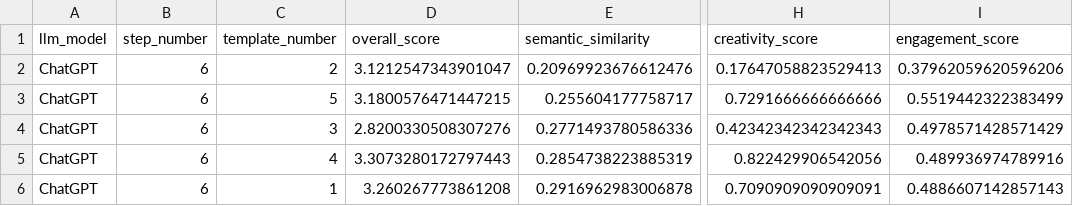
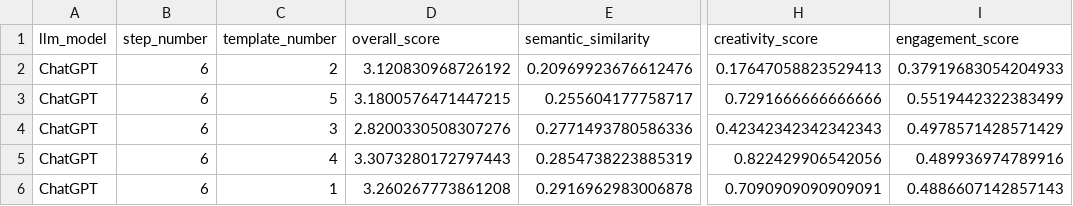
Before and after one commit to gmatasruiz/llm_product_inception, a CSV file: prompt_creation/prompting/results/ChatGPT/step6/metrics/metrics_step6.csv, drawn as a sheet; only a part is shown, gaps mark what is left out; the diff names each change by its address in the sheet, - before the commit and + after, or states it on an @@ line.

```diff
--- a/prompt_creation/prompting/results/ChatGPT/step6/metrics/metrics_step6.csv
+++ b/prompt_creation/prompting/results/ChatGPT/step6/metrics/metrics_step6.csv
-D2 (overall_score): 3.1212547343901047
+D2 (overall_score): 3.120830968726192
-I2 (engagement_score): 0.37962059620596206
+I2 (engagement_score): 0.37919683054204933
```
Also changed, not shown: prompt_creation/prompting/results/ChatGPT/step3/metrics/metrics_step3.csv, prompt_creation/prompting/results/ChatGPT/step8/metrics/metrics_step8.csv, 13 other files.
